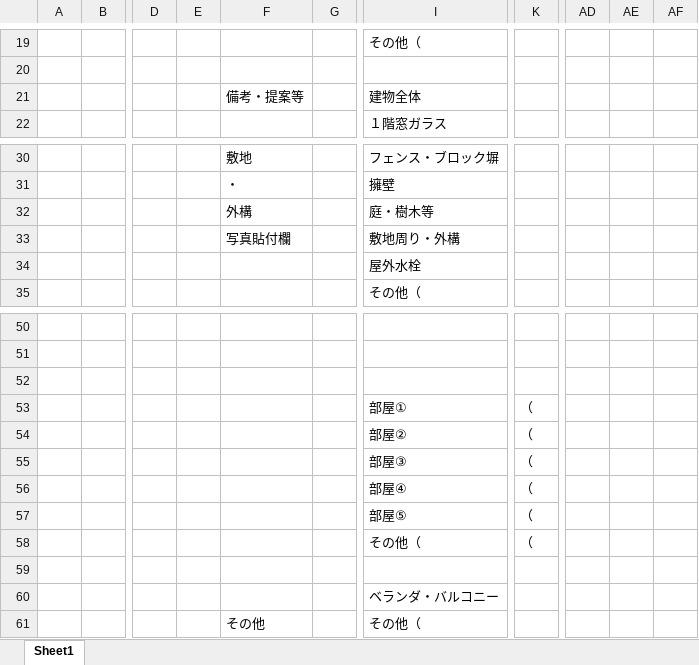
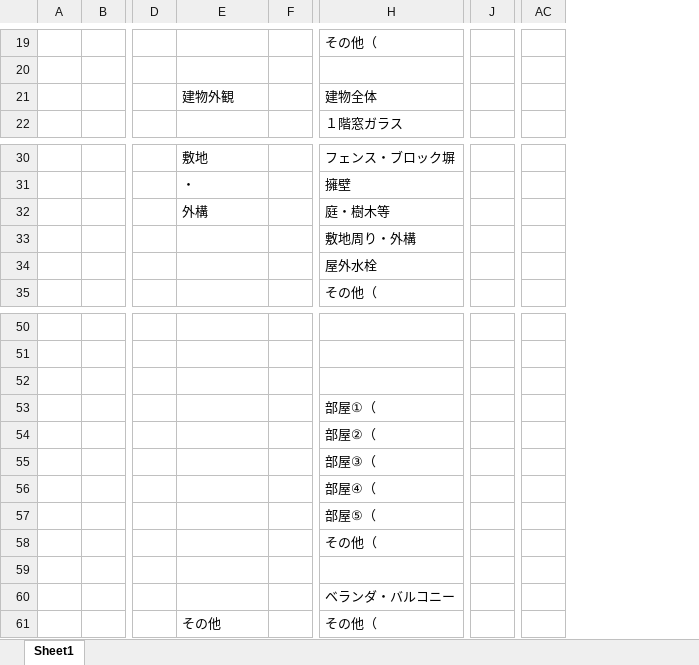
Before and after one commit to TakumiHata/Sheetling, an Excel workbook: data/out/動作確認/001750010.xlsx, sheet Sheet1, drawn as a sheet; only a part is shown, gaps mark what is left out; values as stored, in another font and other column widths than the file's, no cell formats; removed rows and columns are numbered as before the commit, all else as after; the diff covers the shown part only; the diff names each change by its address in the sheet, - before the commit and + after, or states it on an @@ line.

```diff
--- a/data/out/動作確認/001750010.xlsx (sheet Sheet1)
+++ b/data/out/動作確認/001750010.xlsx (sheet Sheet1)
-column E, empty
-column K, rows 53-58: all （
+column J, empty
-column AD, empty
-column AE, empty
-column AF, empty
+column AC, empty
-E21: 備考・提案等
+E21: 建物外観
-E33: 写真貼付欄
+E33: (empty)
-H53: 部屋①
+H53: 部屋①（
-H54: 部屋②
+H54: 部屋②（
-H55: 部屋③
+H55: 部屋③（
-H56: 部屋④
+H56: 部屋④（
-H57: 部屋⑤
+H57: 部屋⑤（
```
Also changed, not shown: 5 added rows, 5 removed rows and 28 edited cells elsewhere in this sheet, cell formats, 8 other files.
